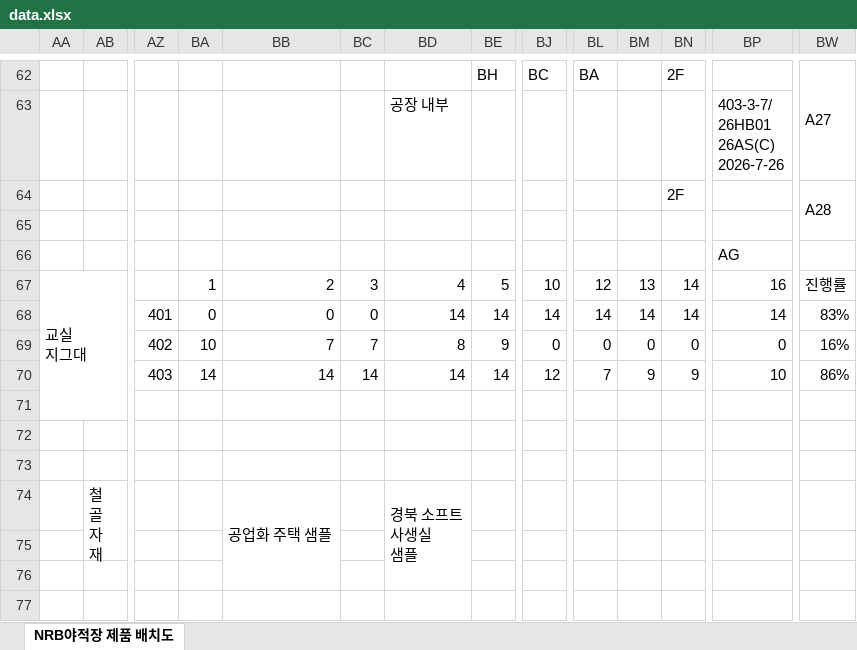
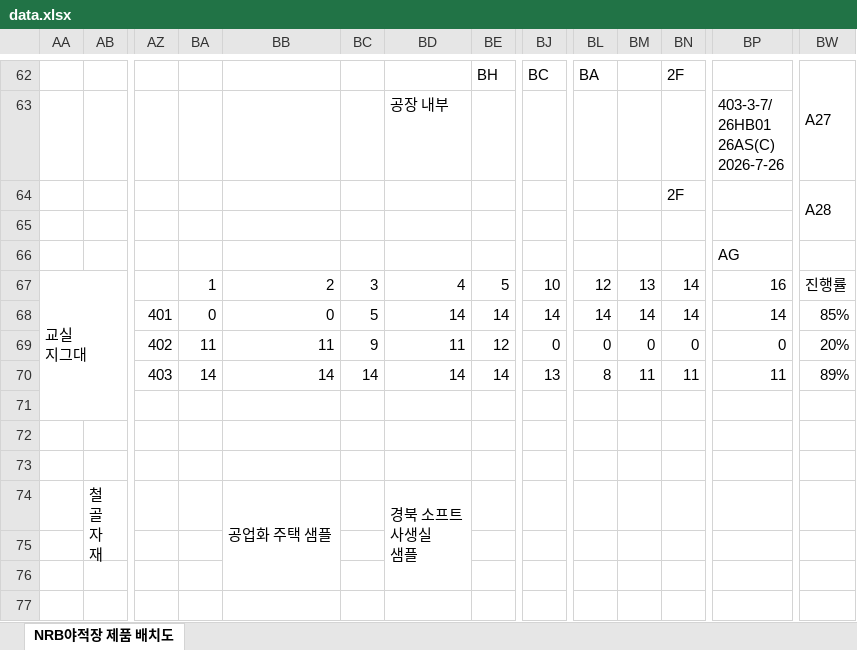
Before and after one commit to leejunyong1201/nrb, an Excel workbook: data.xlsx, sheet NRB야적장 제품 배치도, drawn as a sheet; only a part is shown, gaps mark what is left out; values as stored, in another font and other column widths than the file's, no cell formats; the diff covers the shown part only; the diff names each change by its address in the sheet, - before the commit and + after, or states it on an @@ line.

```diff
--- a/data.xlsx (sheet NRB야적장 제품 배치도)
+++ b/data.xlsx (sheet NRB야적장 제품 배치도)
-BC68: 0
+BC68: 5
-BW68: 83%
+BW68: 85%
-BA69: 10
+BA69: 11
-BB69: 7
+BB69: 11
-BC69: 7
+BC69: 9
-BD69: 8
+BD69: 11
-BE69: 9
+BE69: 12
-BW69: 16%
+BW69: 20%
-BJ70: 12
+BJ70: 13
-BL70: 7
+BL70: 8
-BM70: 9
+BM70: 11
-BN70: 9
+BN70: 11
-BP70: 10
+BP70: 11
-BW70: 86%
+BW70: 89%
```
Also changed, not shown: 2 added rows, 2 removed rows, 55 edited cells and merged cells elsewhere in this sheet, cell formats.
